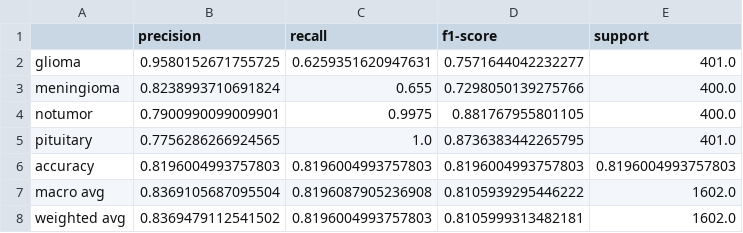
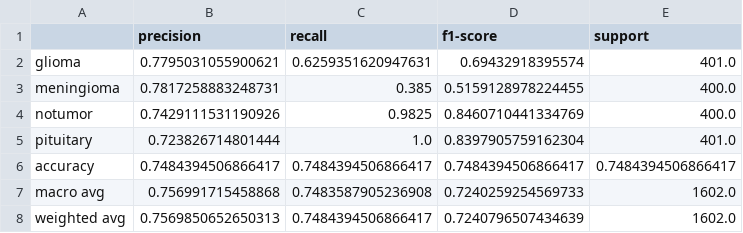
Before and after one commit to Ddasunsandeepa/Brain_Tumor_Detection_Application_Deep_Learning, a CSV file: src/notebooks/classification_report.csv, drawn as a sheet.

```diff
--- a/src/notebooks/classification_report.csv
+++ b/src/notebooks/classification_report.csv
@@ -1,8 +1,8 @@
 ,precision,recall,f1-score,support
-glioma,0.9580152671755725,0.6259351620947631,0.7571644042232277,401.0
-meningioma,0.8238993710691824,0.655,0.7298050139275766,400.0
-notumor,0.7900990099009901,0.9975,0.881767955801105,400.0
-pituitary,0.7756286266924565,1.0,0.8736383442265795,401.0
-accuracy,0.8196004993757803,0.8196004993757803,0.8196004993757803,0.8196004993757803
-macro avg,0.8369105687095504,0.8196087905236908,0.8105939295446222,1602.0
-weighted avg,0.8369479112541502,0.8196004993757803,0.8105999313482181,1602.0
+glioma,0.7795031055900621,0.6259351620947631,0.69432918395574,401.0
+meningioma,0.7817258883248731,0.385,0.5159128978224455,400.0
+notumor,0.7429111531190926,0.9825,0.8460710441334769,400.0
+pituitary,0.723826714801444,1.0,0.8397905759162304,401.0
+accuracy,0.7484394506866417,0.7484394506866417,0.7484394506866417,0.7484394506866417
+macro avg,0.756991715458868,0.7483587905236908,0.7240259254569733,1602.0
+weighted avg,0.7569850652650313,0.7484394506866417,0.7240796507434639,1602.0
```
Also changed, not shown: 7 other files.
